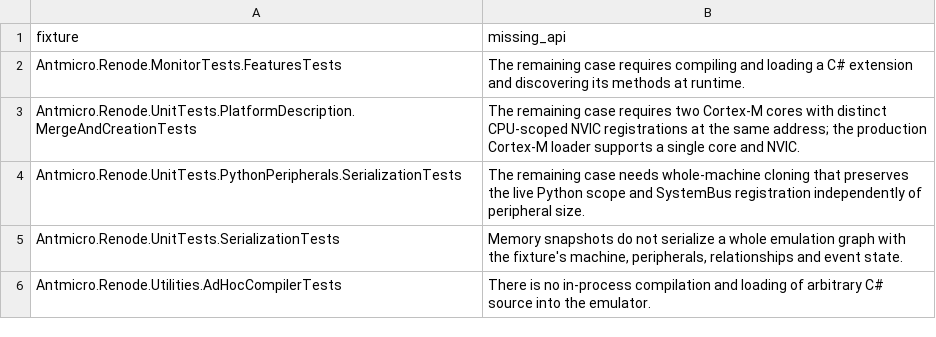
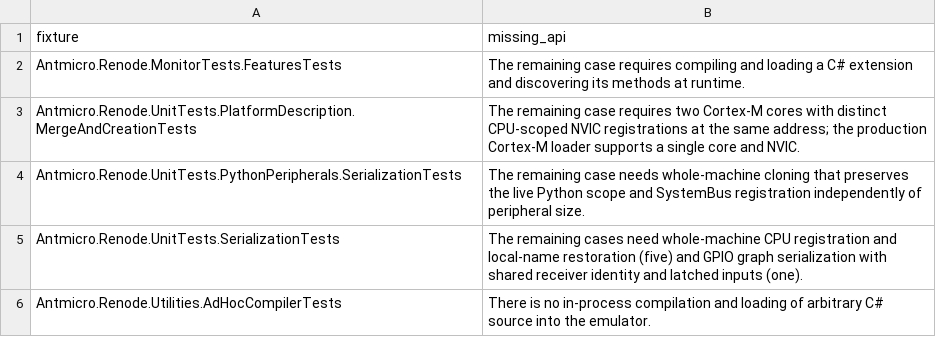
Before and after one commit to Koukyosyumei/penv, a TSV file: scripts/upstream/nunit_gaps.tsv, drawn as a sheet.

```diff
--- a/scripts/upstream/nunit_gaps.tsv
+++ b/scripts/upstream/nunit_gaps.tsv
@@ -4,3 +4,3 @@ Antmicro.Renode.UnitTests.PlatformDescription.MergeAndCreationTests	The remainin
 Antmicro.Renode.UnitTests.PythonPeripherals.SerializationTests	The remaining case needs whole-machine cloning that preserves the live Python scope and SystemBus registration independently of peripheral size.
-Antmicro.Renode.UnitTests.SerializationTests	Memory snapshots do not serialize a whole emulation graph with the fixture's machine, peripherals, relationships and event state.
+Antmicro.Renode.UnitTests.SerializationTests	The remaining cases need whole-machine CPU registration and local-name restoration (five) and GPIO graph serialization with shared receiver identity and latched inputs (one).
 Antmicro.Renode.Utilities.AdHocCompilerTests	There is no in-process compilation and loading of arbitrary C# source into the emulator.
```
Also changed, not shown: docs/nunit-evidence/port-progress.tsv, scripts/upstream/nunit_cases.tsv, 8 other files.
